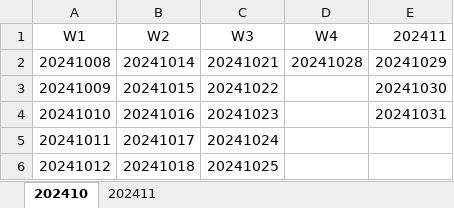
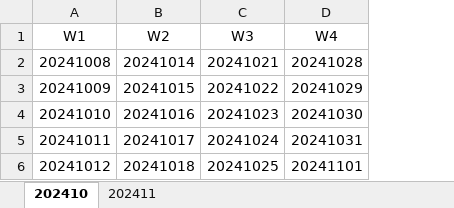
Before and after one commit to dumao99read/GoodGoodStudy, an Excel workbook: data/周映射表.xlsx, sheet 202410, drawn as a sheet; values as stored, in another font and other column widths than the file's, no borders; the diff names each change by its address in the sheet, - before the commit and + after, or states it on an @@ line.

```diff
--- a/data/周映射表.xlsx (sheet 202410)
+++ b/data/周映射表.xlsx (sheet 202410)
-column E (202411), rows 2-4: 20241029 | 20241030 | 20241031
-D3 (W4): (empty)
+D3 (W4): 20241029
-D4 (W4): (empty)
+D4 (W4): 20241030
-D5 (W4): (empty)
+D5 (W4): 20241031
-D6 (W4): (empty)
+D6 (W4): 20241101
```
Also changed, not shown: sheet 202411, 1 other file.
